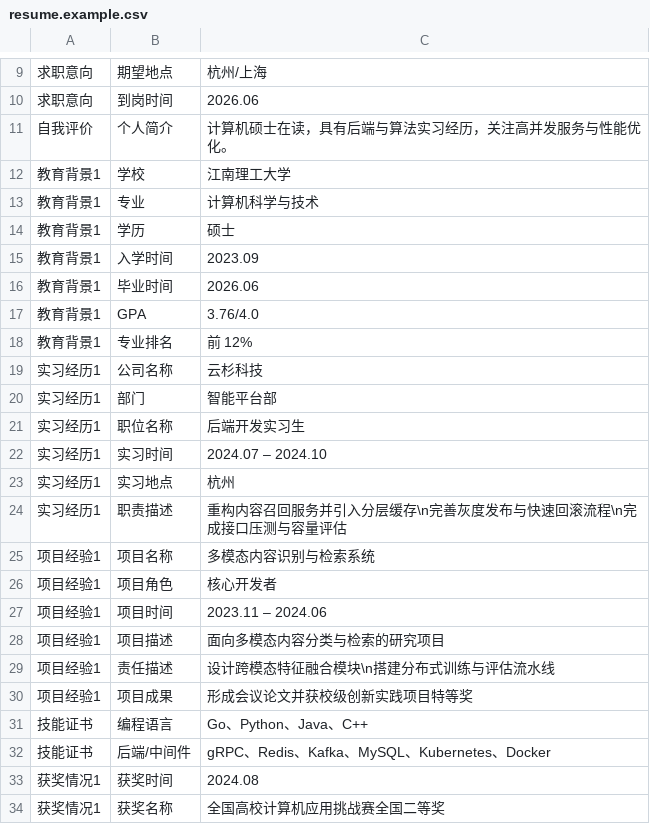
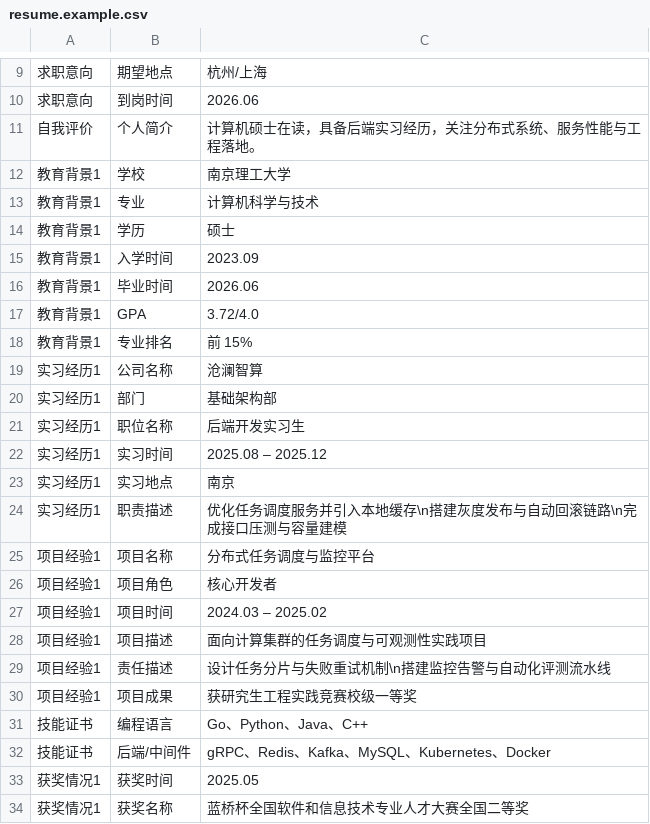
Before and after one commit to cosen1024/resume-builder-skill, a CSV file: resume_skill/assets/resume.example.csv, drawn as a sheet; only a part is shown, gaps mark what is left out.

Commit message:
docs: refresh fictional resume example

```diff
--- a/resume_skill/assets/resume.example.csv
+++ b/resume_skill/assets/resume.example.csv
@@ -10,4 +10,4 @@
 求职意向,到岗时间,2026.06
-自我评价,个人简介,计算机硕士在读，具有后端与算法实习经历，关注高并发服务与性能优化。
-教育背景1,学校,江南理工大学
+自我评价,个人简介,计算机硕士在读，具备后端实习经历，关注分布式系统、服务性能与工程落地。
+教育背景1,学校,南京理工大学
 教育背景1,专业,计算机科学与技术
@@ -16,19 +16,19 @@
 教育背景1,毕业时间,2026.06
-教育背景1,GPA,3.76/4.0
-教育背景1,专业排名,前 12%
-实习经历1,公司名称,云杉科技
-实习经历1,部门,智能平台部
+教育背景1,GPA,3.72/4.0
+教育背景1,专业排名,前 15%
+实习经历1,公司名称,沧澜智算
+实习经历1,部门,基础架构部
 实习经历1,职位名称,后端开发实习生
-实习经历1,实习时间,2024.07 – 2024.10
-实习经历1,实习地点,杭州
-实习经历1,职责描述,重构内容召回服务并引入分层缓存\n完善灰度发布与快速回滚流程\n完成接口压测与容量评估
-项目经验1,项目名称,多模态内容识别与检索系统
+实习经历1,实习时间,2025.08 – 2025.12
+实习经历1,实习地点,南京
+实习经历1,职责描述,优化任务调度服务并引入本地缓存\n搭建灰度发布与自动回滚链路\n完成接口压测与容量建模
+项目经验1,项目名称,分布式任务调度与监控平台
 项目经验1,项目角色,核心开发者
-项目经验1,项目时间,2023.11 – 2024.06
-项目经验1,项目描述,面向多模态内容分类与检索的研究项目
-项目经验1,责任描述,设计跨模态特征融合模块\n搭建分布式训练与评估流水线
-项目经验1,项目成果,形成会议论文并获校级创新实践项目特等奖
+项目经验1,项目时间,2024.03 – 2025.02
+项目经验1,项目描述,面向计算集群的任务调度与可观测性实践项目
+项目经验1,责任描述,设计任务分片与失败重试机制\n搭建监控告警与自动化评测流水线
+项目经验1,项目成果,获研究生工程实践竞赛校级一等奖
 技能证书,编程语言,Go、Python、Java、C++
 技能证书,后端/中间件,gRPC、Redis、Kafka、MySQL、Kubernetes、Docker
-获奖情况1,获奖时间,2024.08
-获奖情况1,获奖名称,全国高校计算机应用挑战赛全国二等奖
+获奖情况1,获奖时间,2025.05
+获奖情况1,获奖名称,蓝桥杯全国软件和信息技术专业人才大赛全国二等奖
```
Also changed, not shown: 6 other files.
